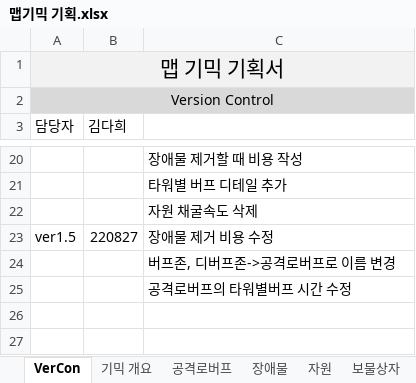
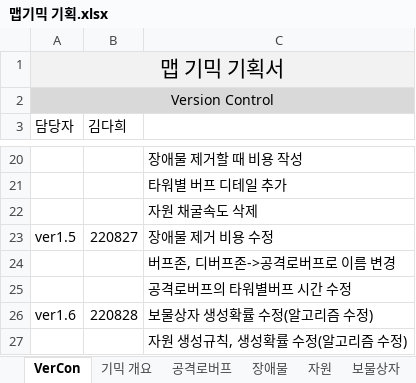
Before and after one commit to ChoWook/PlumTowerDefecne, an Excel workbook: Design/맵기믹 기획.xlsx, sheet VerCon, drawn as a sheet; only a part is shown, gaps mark what is left out; values as stored, in another font and other column widths than the file's, no borders; the diff names each change by its address in the sheet, - before the commit and + after, or states it on an @@ line.

Commit message:
김다희 자원, 보물상자 생성규칙, 생성확률 수정

```diff
--- a/Design/맵기믹 기획.xlsx (sheet VerCon)
+++ b/Design/맵기믹 기획.xlsx (sheet VerCon)
+row 26: ver1.6 | 220828 | 보물상자 생성확률 수정(알고리즘 수정)
+row 27:  |  | 자원 생성규칙, 생성확률 수정(알고리즘 수정)
```
Also changed, not shown: sheet 자원, sheet 보물상자.
